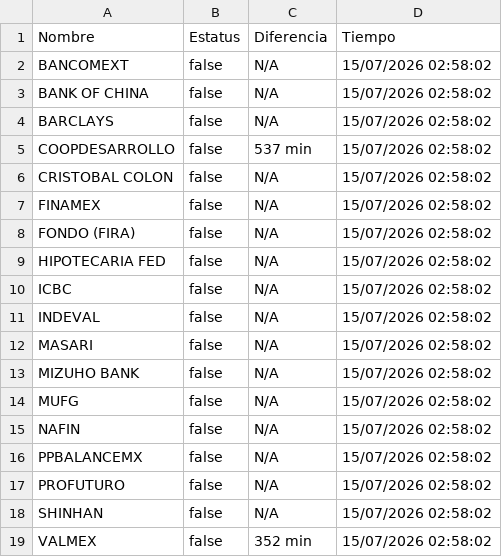
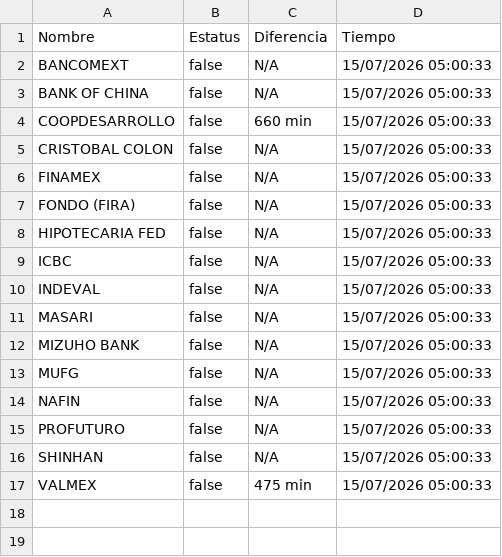
Before and after one commit to mali1412/monspei-scrapper, a CSV file: salidas/desconectados.csv, drawn as a sheet.

```diff
--- a/salidas/desconectados.csv
+++ b/salidas/desconectados.csv
@@ -1,19 +1,17 @@
 Nombre,Estatus,Diferencia,Tiempo
-"BANCOMEXT",false,N/A,15/07/2026 02:58:02
-"BANK OF CHINA",false,N/A,15/07/2026 02:58:02
-"BARCLAYS",false,N/A,15/07/2026 02:58:02
-"COOPDESARROLLO",false,537 min,15/07/2026 02:58:02
-"CRISTOBAL COLON",false,N/A,15/07/2026 02:58:02
-"FINAMEX",false,N/A,15/07/2026 02:58:02
-"FONDO (FIRA)",false,N/A,15/07/2026 02:58:02
-"HIPOTECARIA FED",false,N/A,15/07/2026 02:58:02
-"ICBC",false,N/A,15/07/2026 02:58:02
-"INDEVAL",false,N/A,15/07/2026 02:58:02
-"MASARI",false,N/A,15/07/2026 02:58:02
-"MIZUHO BANK",false,N/A,15/07/2026 02:58:02
-"MUFG",false,N/A,15/07/2026 02:58:02
-"NAFIN",false,N/A,15/07/2026 02:58:02
-"PPBALANCEMX",false,N/A,15/07/2026 02:58:02
-"PROFUTURO",false,N/A,15/07/2026 02:58:02
-"SHINHAN",false,N/A,15/07/2026 02:58:02
-"VALMEX",false,352 min,15/07/2026 02:58:02
+"BANCOMEXT",false,N/A,15/07/2026 05:00:33
+"BANK OF CHINA",false,N/A,15/07/2026 05:00:33
+"COOPDESARROLLO",false,660 min,15/07/2026 05:00:33
+"CRISTOBAL COLON",false,N/A,15/07/2026 05:00:33
+"FINAMEX",false,N/A,15/07/2026 05:00:33
+"FONDO (FIRA)",false,N/A,15/07/2026 05:00:33
+"HIPOTECARIA FED",false,N/A,15/07/2026 05:00:33
+"ICBC",false,N/A,15/07/2026 05:00:33
+"INDEVAL",false,N/A,15/07/2026 05:00:33
+"MASARI",false,N/A,15/07/2026 05:00:33
+"MIZUHO BANK",false,N/A,15/07/2026 05:00:33
+"MUFG",false,N/A,15/07/2026 05:00:33
+"NAFIN",false,N/A,15/07/2026 05:00:33
+"PROFUTURO",false,N/A,15/07/2026 05:00:33
+"SHINHAN",false,N/A,15/07/2026 05:00:33
+"VALMEX",false,475 min,15/07/2026 05:00:33
```
Also changed, not shown: salidas/all.csv, 2 other files.
